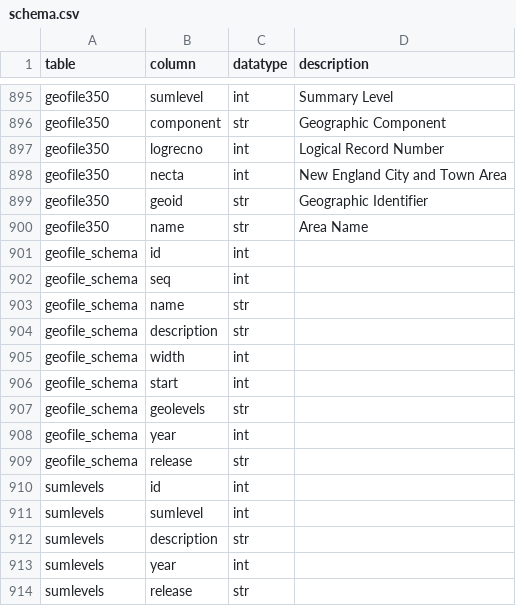
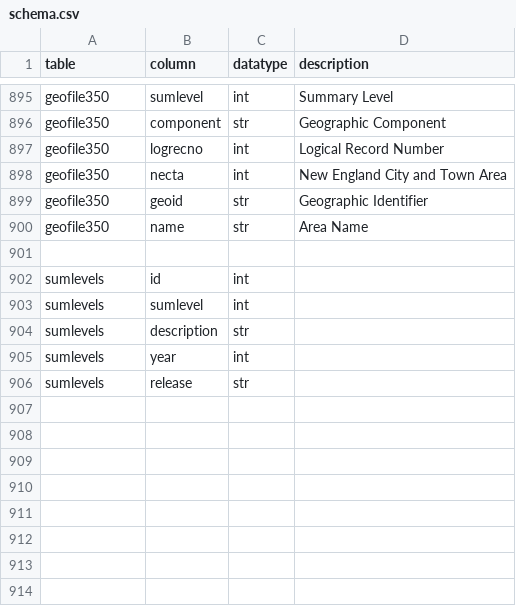
Before and after one commit to CivicKnowledge/census-bundles, a CSV file: census.gov/acs-geofile-2009/schema.csv, drawn as a sheet; only a part is shown, gaps mark what is left out; the diff covers the shown part only.

```diff
--- a/census.gov/acs-geofile-2009/schema.csv
+++ b/census.gov/acs-geofile-2009/schema.csv
@@ -900,11 +900,3 @@ geofile350,geoid,str,Geographic Identifier
 geofile350,name,str,Area Name
-geofile_schema,id,int,
-geofile_schema,seq,int,
-geofile_schema,name,str,
-geofile_schema,description,str,
-geofile_schema,width,int,
-geofile_schema,start,int,
-geofile_schema,geolevels,str,
-geofile_schema,year,int,
-geofile_schema,release,str,
+
 sumlevels,id,int,
```
Also changed, not shown: 44 removed rows elsewhere in this file, census.gov/acs-geofile-2014/source_schema.csv, census.gov/acs-geofile-2014/sources.csv, 4 other files.
